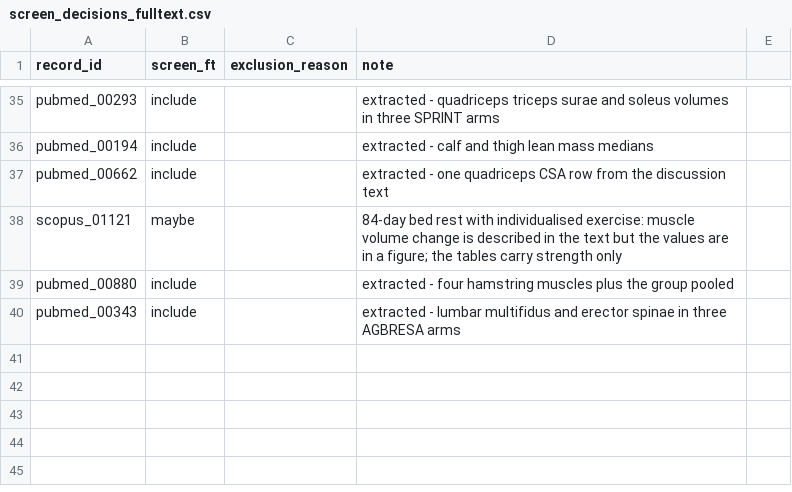
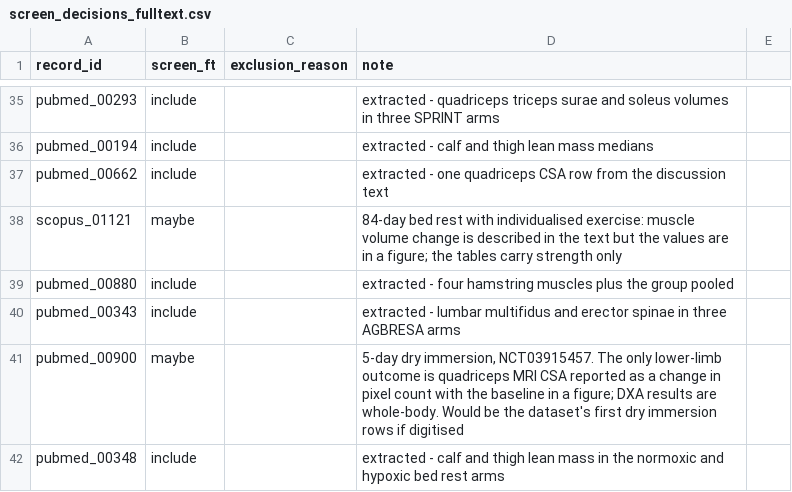
Before and after one commit to MiladBahariQaragoz/BedrestToMars, a CSV file: docs/literature-review/screen_decisions_fulltext.csv, drawn as a sheet; only a part is shown, gaps mark what is left out.

```diff
--- a/docs/literature-review/screen_decisions_fulltext.csv
+++ b/docs/literature-review/screen_decisions_fulltext.csv
@@ -40 +40,3 @@ pubmed_00880,include,,extracted - four hamstring muscles plus the group pooled
 pubmed_00343,include,,extracted - lumbar multifidus and erector spinae in three AGBRESA arms
+pubmed_00900,maybe,,"5-day dry immersion, NCT03915457. The only lower-limb outcome is quadriceps MRI CSA reported as a change in pixel count with the baseline in a figure; DXA results are whole-body. Would be the dataset's first dry immersion rows if digitised"
+pubmed_00348,include,,extracted - calf and thigh lean mass in the normoxic and hypoxic bed rest arms
```
Also changed, not shown: data/cohorts.csv, data/raw/extraction_falk.csv, 3 other files.
